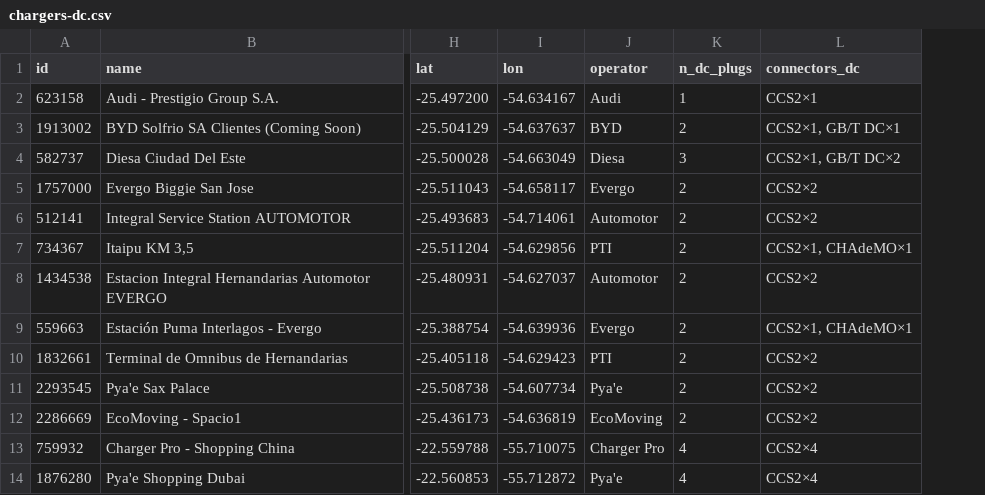
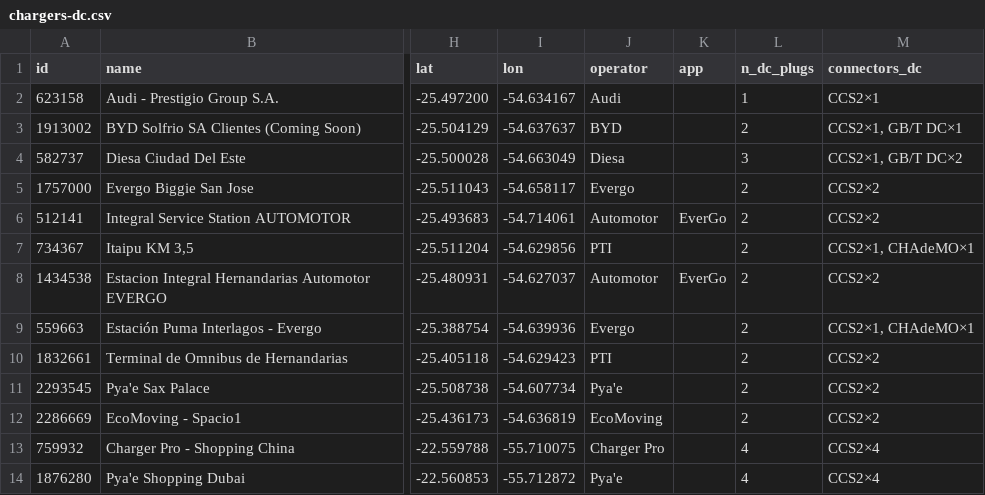
Before and after one commit to ParaguaianMax/paraguay-ev-market, a CSV file: data/chargers-dc.csv, drawn as a sheet; only a part is shown, gaps mark what is left out; the diff names each change by its address in the sheet, - before the commit and + after, or states it on an @@ line.

Commit message:
Nova coluna app (app que libera/paga a carga): EverGo nos 10 Automotor, Energia Actual em AGROTEC e D Shopping Cnel Oviedo (Max)

```diff
--- a/data/chargers-dc.csv
+++ b/data/chargers-dc.csv
+column K (app), rows 6-8: EverGo |  | EverGo
```
